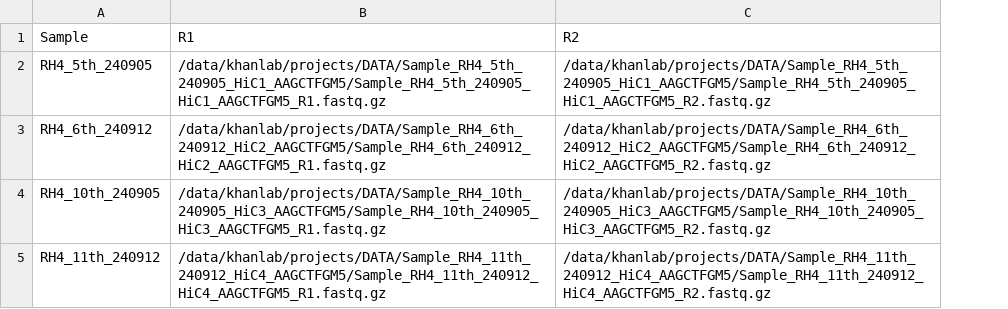
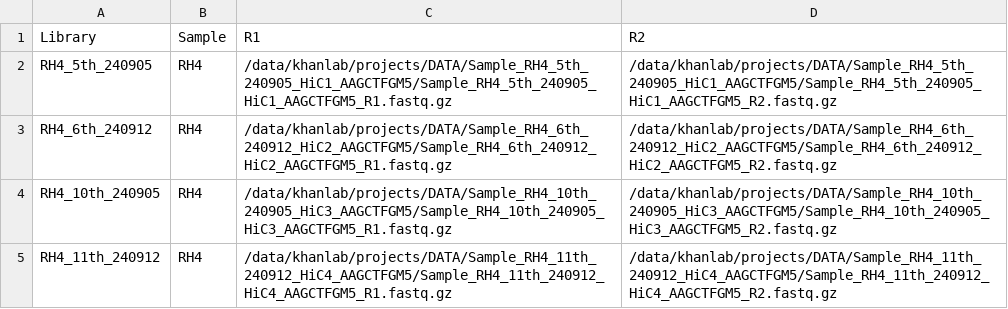
Before and after one commit to CCRGeneticsBranch/MicroC, a TSV file: config/samples.tsv, drawn as a sheet; the diff names each change by its address in the sheet, - before the commit and + after, or states it on an @@ line.

Commit message:
- Updated pipeline to merge pairs.gz files for each library into a single file per sample before hic matrix creation - Added library to sample sheet - Fixed bug in rule all, single output specification - Updated launch script to take --depth parameter specifying shallow/deep on init, copy correct resource yaml file to working directory, and update config file - Adjusted resources for shallow/deep sequencing

```diff
--- a/config/samples.tsv
+++ b/config/samples.tsv
+column B (Sample), rows 2-5: all RH4
-A1: Sample
+A1: Library
```
Also changed, not shown: 6 other files.
